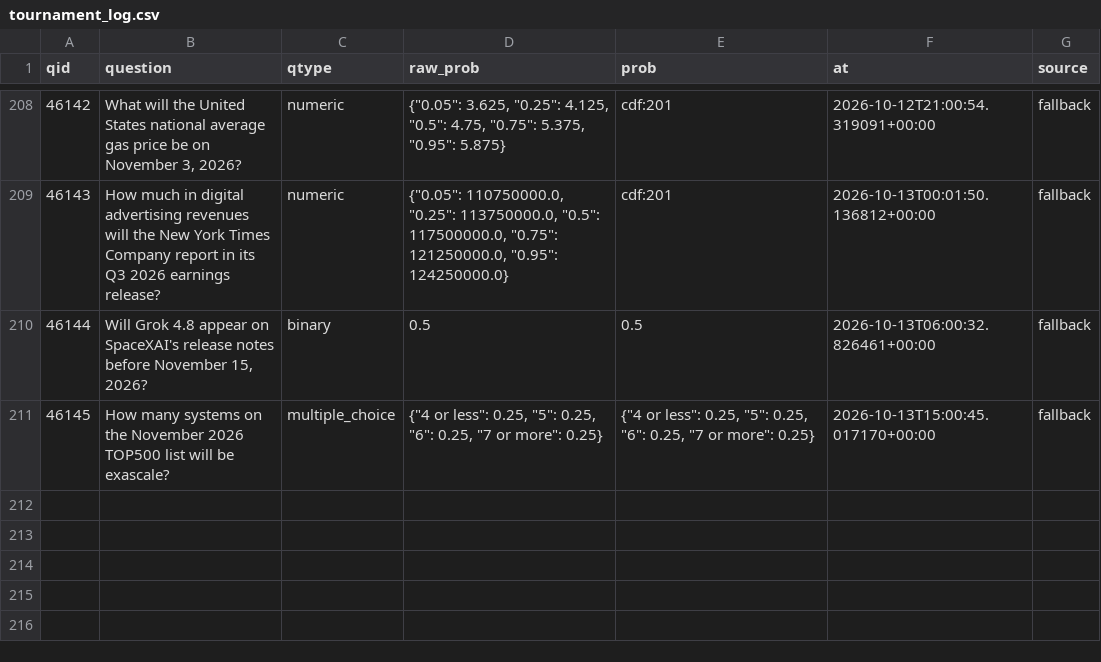
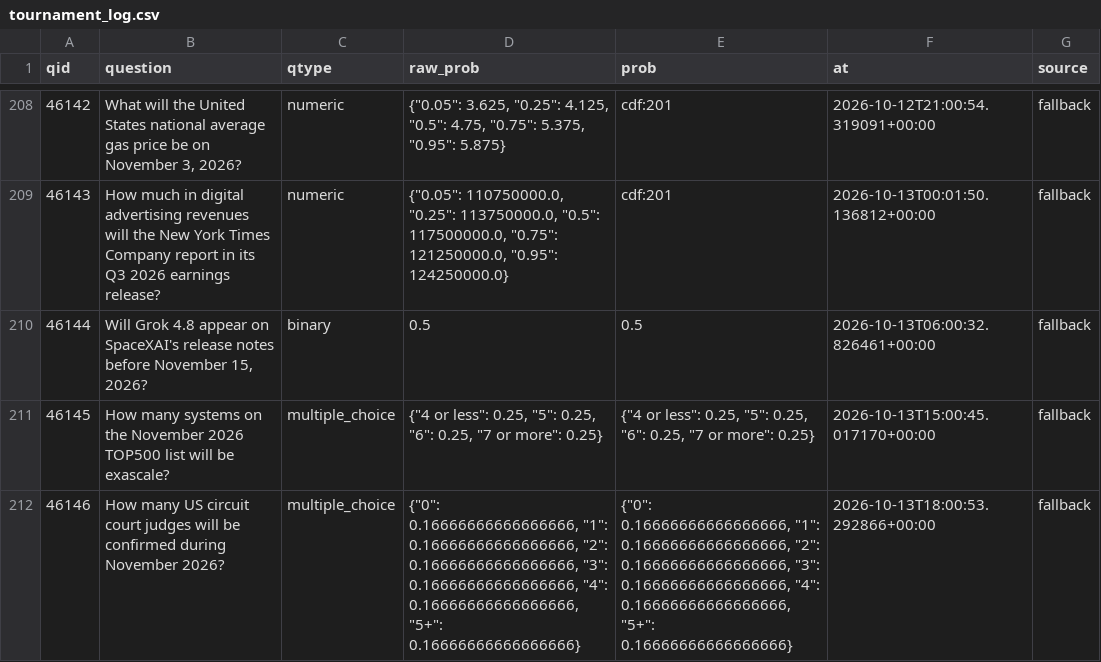
Before and after one commit to akadigari/manyworldz, a CSV file: data/tournament_log.csv, drawn as a sheet; only a part is shown, gaps mark what is left out.

```diff
--- a/data/tournament_log.csv
+++ b/data/tournament_log.csv
@@ -211 +211,2 @@ qid,question,qtype,raw_prob,prob,at,source
 46145,How many systems on the November 2026 TOP500 list will be exascale?,multiple_choice,"{""4 or less"": 0.25, ""5"": 0.25, ""6"": 0.25, ""7 or more"": 0.25}","{""4 or less"": 0.25, ""5"": 0.25, ""6"": 0.25, ""7 or more"": 0.25}",2026-10-13T15:00:45.017170+00:00,fallback
+46146,How many US circuit court judges will be confirmed during November 2026?,multiple_choice,"{""0"": 0.16666666666666666, ""1"": 0.16666666666666666, ""2"": 0.16666666666666666, ""3"": 0.16666666666666666, ""4"": 0.16666666666666666, ""5+"": 0.16666666666666666}","{""0"": 0.16666666666666666, ""1"": 0.16666666666666666, ""2"": 0.16666666666666666, ""3"": 0.16666666666666666, ""4"": 0.16666666666666666, ""5+"": 0.16666666666666666}",2026-10-13T18:00:53.292866+00:00,fallback
```
Also changed, not shown: 1 other file.
